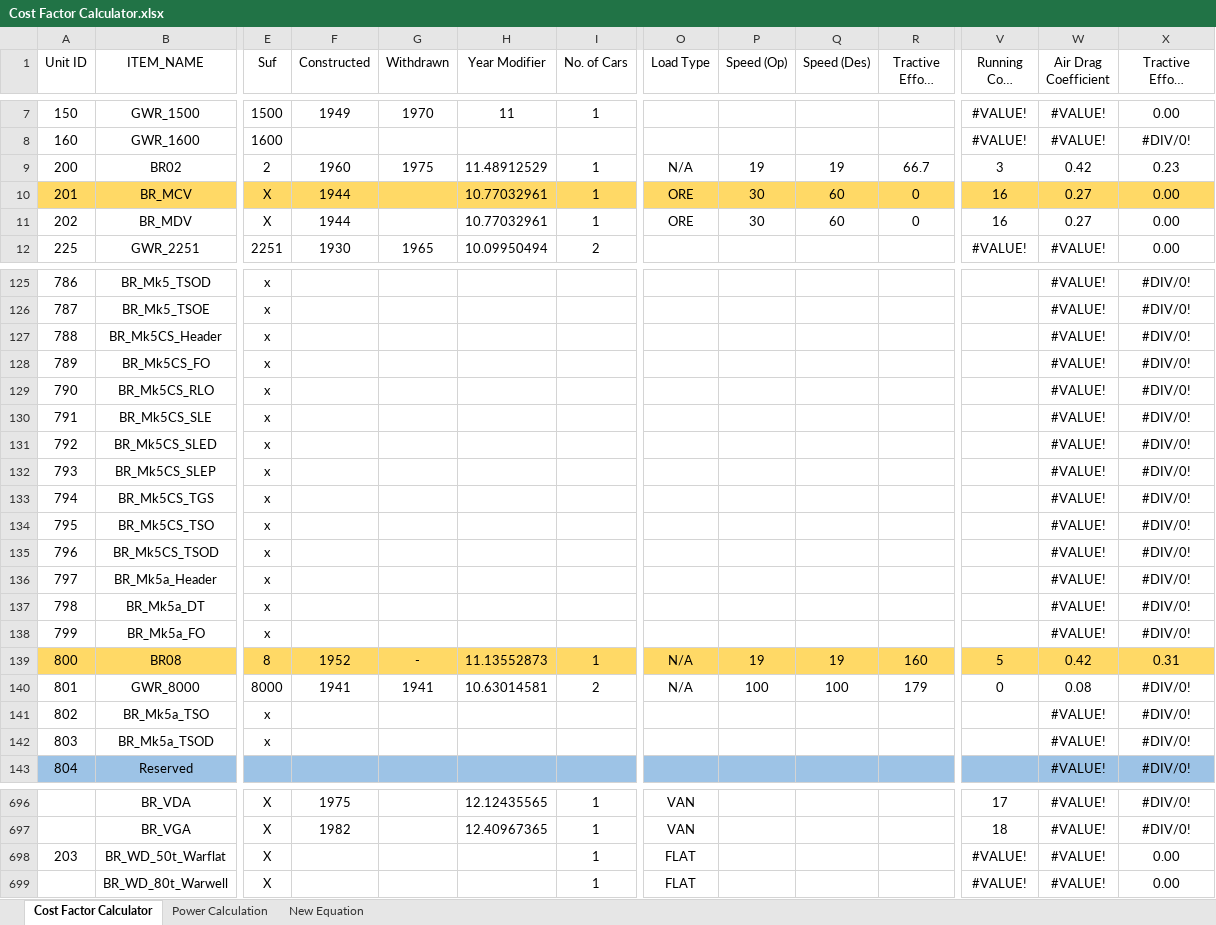
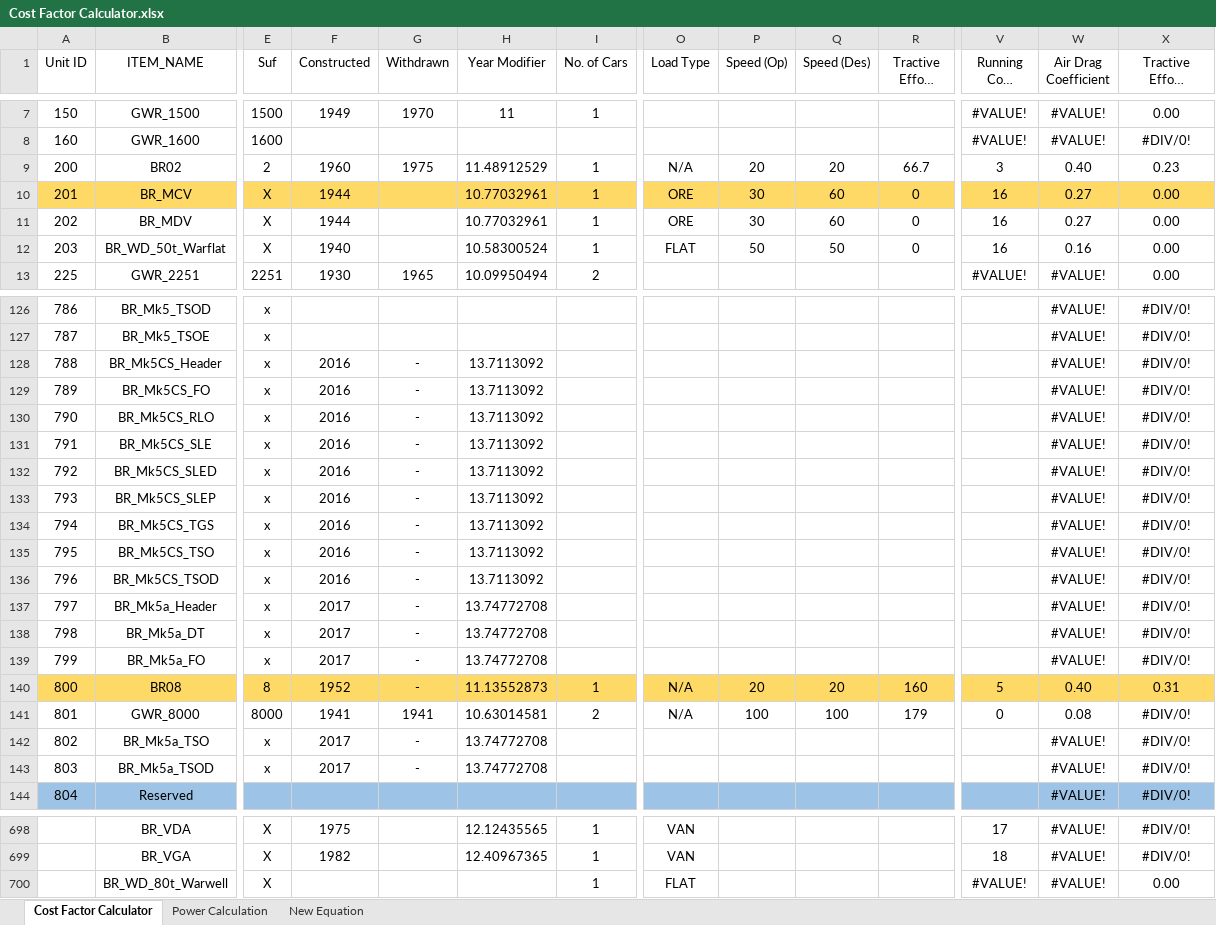
Before and after one commit to Su1phur/BRTrains2-Extended, an Excel workbook: docs/Cost Factor Calculator.xlsx, sheet Cost Factor Calculator, drawn as a sheet; only a part is shown, gaps mark what is left out; long unchanged cells end in …; values as stored, in another font and other column widths than the file's, no borders; conditional formats and table styles not drawn; removed rows and columns are numbered as before the commit, all else as after; rows hold the shown columns only; the diff covers the shown part only; the diff names each change by its address in the sheet, - before the commit and + after, or states it on an @@ line.

Commit message:
WD 50t Warflat Added. Cargo needed.

```diff
--- a/docs/Cost Factor Calculator.xlsx (sheet Cost Factor Calculator)
+++ b/docs/Cost Factor Calculator.xlsx (sheet Cost Factor Calculator)
-P9 (Speed (Op)): 19
+P9 (Speed (Op)): 20
-Q9 (Speed (Des)): 19
+Q9 (Speed (Des)): 20
-W9 (Air Drag Coefficient): 0.42
+W9 (Air Drag Coefficient): 0.40
+row 12: 203 | BR_WD_50t_Warflat | X | 1940 |  | 10.58300524 | 1 | FLAT | 50 | 50 | 0 | 16 | 0.16 | 0.00
-F128:F136 (Constructed): (empty)
+F128:F136 (Constructed): 2016
-G128:G139 (Withdrawn): (empty)
+G128:G139 (Withdrawn): -
-H128:H136 (Year Modifier): (empty)
+H128:H136 (Year Modifier): 13.7113092
-F137:F139 (Constructed): (empty)
+F137:F139 (Constructed): 2017
-H137:H139 (Year Modifier): (empty)
+H137:H139 (Year Modifier): 13.74772708
-P140 (Speed (Op)): 19
+P140 (Speed (Op)): 20
-Q140 (Speed (Des)): 19
+Q140 (Speed (Des)): 20
-W140 (Air Drag Coefficient): 0.42
+W140 (Air Drag Coefficient): 0.40
-F142:F143 (Constructed): (empty)
+F142:F143 (Constructed): 2017
-G142:G143 (Withdrawn): (empty)
+G142:G143 (Withdrawn): -
-H142:H143 (Year Modifier): (empty)
+H142:H143 (Year Modifier): 13.74772708
-row 698: 203 | BR_WD_50t_Warflat | X |  |  |  | 1 | FLAT |  |  |  | #VALUE! | #VALUE! | 0.00
```
Also changed, not shown: 1 added row, 1 removed row and 7 edited cells elsewhere in this sheet, formulas that keep their value, 15 other files.
